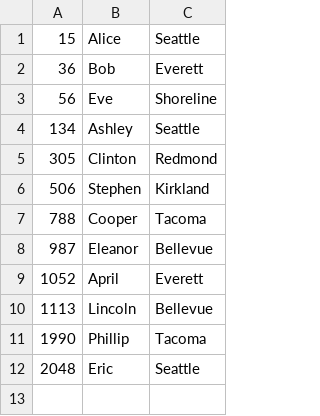
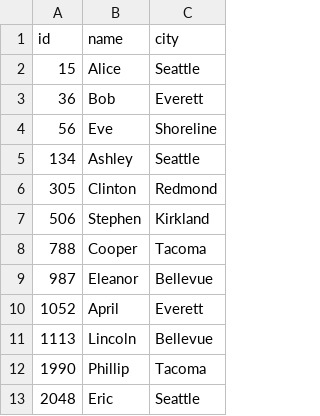
Before and after one commit to pensande/solutions-terraform-cloudbuild-gitops, a CSV file: modules/cc_setup/raw_files/primus_customer_list.csv, drawn as a sheet; the diff names each change by its address in the sheet, - before the commit and + after, or states it on an @@ line.

```diff
--- a/modules/cc_setup/raw_files/primus_customer_list.csv
+++ b/modules/cc_setup/raw_files/primus_customer_list.csv
+row 1: id | name | city
```
Also changed, not shown: 2 other files.
